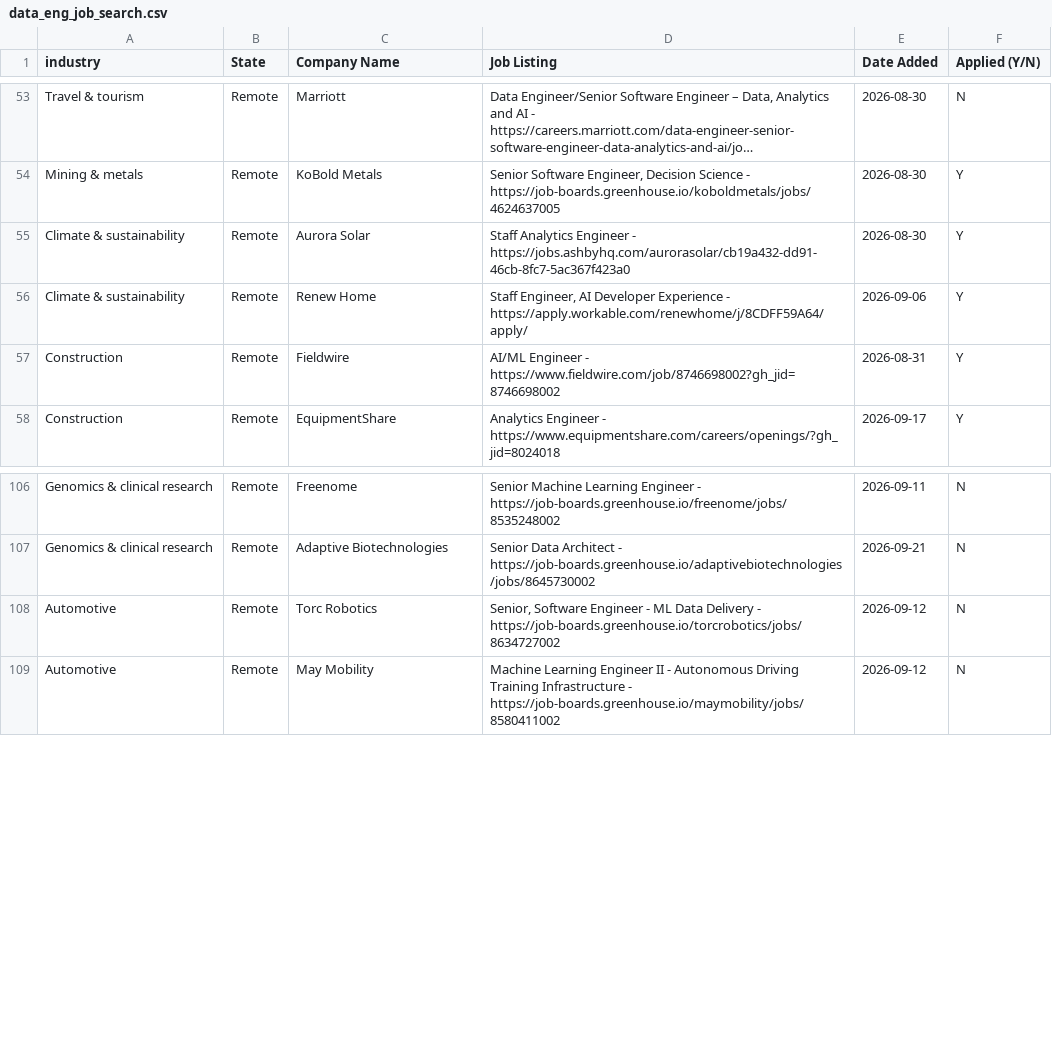
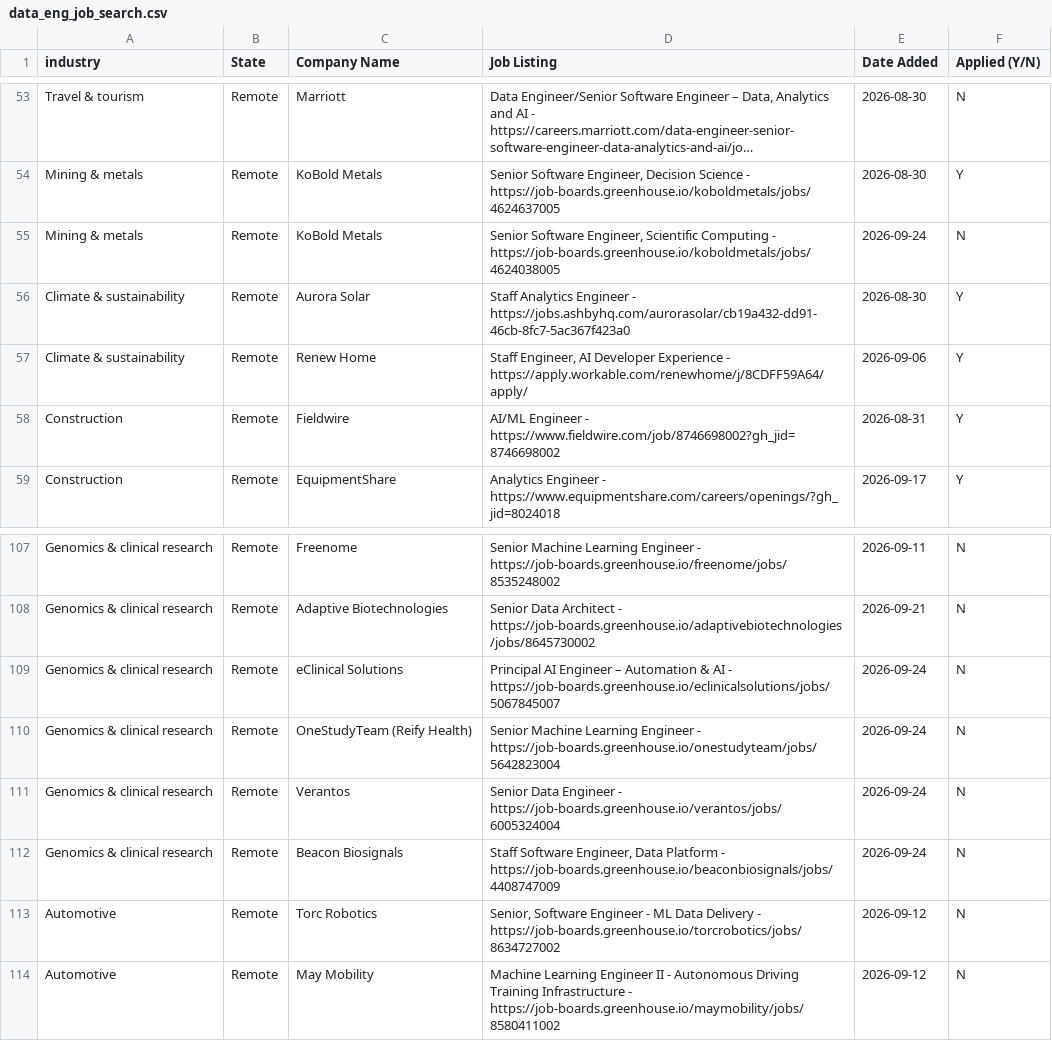
Before and after one commit to sandervw/job-search, a CSV file: data_eng_job_search.csv, drawn as a sheet; only a part is shown, gaps mark what is left out; long unchanged cells end in …; the diff names each change by its address in the sheet, - before the commit and + after, or states it on an @@ line.

```diff
--- a/data_eng_job_search.csv
+++ b/data_eng_job_search.csv
+row 55: Mining & metals | Remote | KoBold Metals | Senior Software Engineer, Scientific Computing - https://job-boards.greenhouse.io/koboldmetals/jobs/4624038005 | 2026-09-24 | N
+row 109: Genomics & clinical research | Remote | eClinical Solutions | Principal AI Engineer – Automation & AI - https://job-boards.greenhouse.io/eclinicalsolutions/jobs/5067845007 | 2026-09-24 | N
+row 110: Genomics & clinical research | Remote | OneStudyTeam (Reify Health) | Senior Machine Learning Engineer - https://job-boards.greenhouse.io/onestudyteam/jobs/5642823004 | 2026-09-24 | N
+row 111: Genomics & clinical research | Remote | Verantos | Senior Data Engineer - https://job-boards.greenhouse.io/verantos/jobs/6005324004 | 2026-09-24 | N
+row 112: Genomics & clinical research | Remote | Beacon Biosignals | Staff Software Engineer, Data Platform - https://job-boards.greenhouse.io/beaconbiosignals/jobs/4408747009 | 2026-09-24 | N
```
